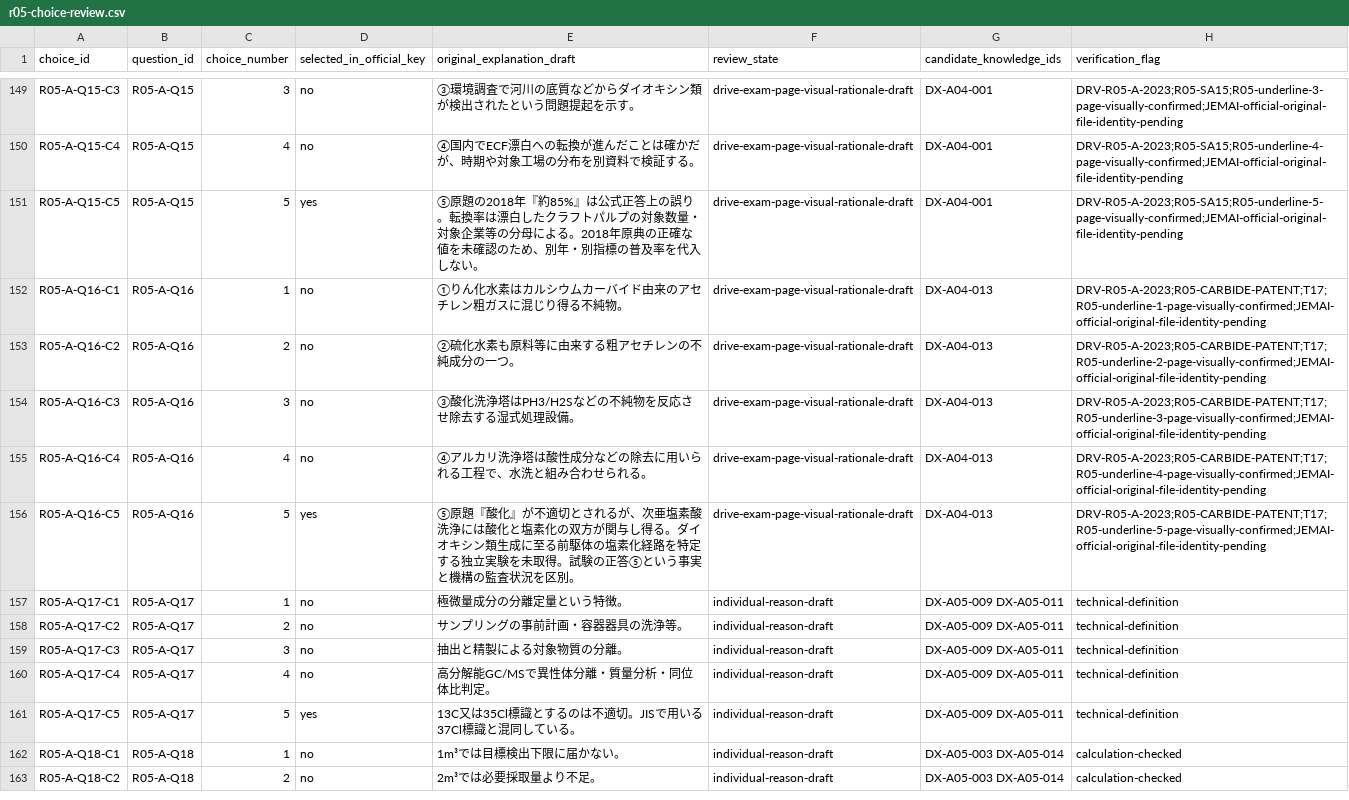
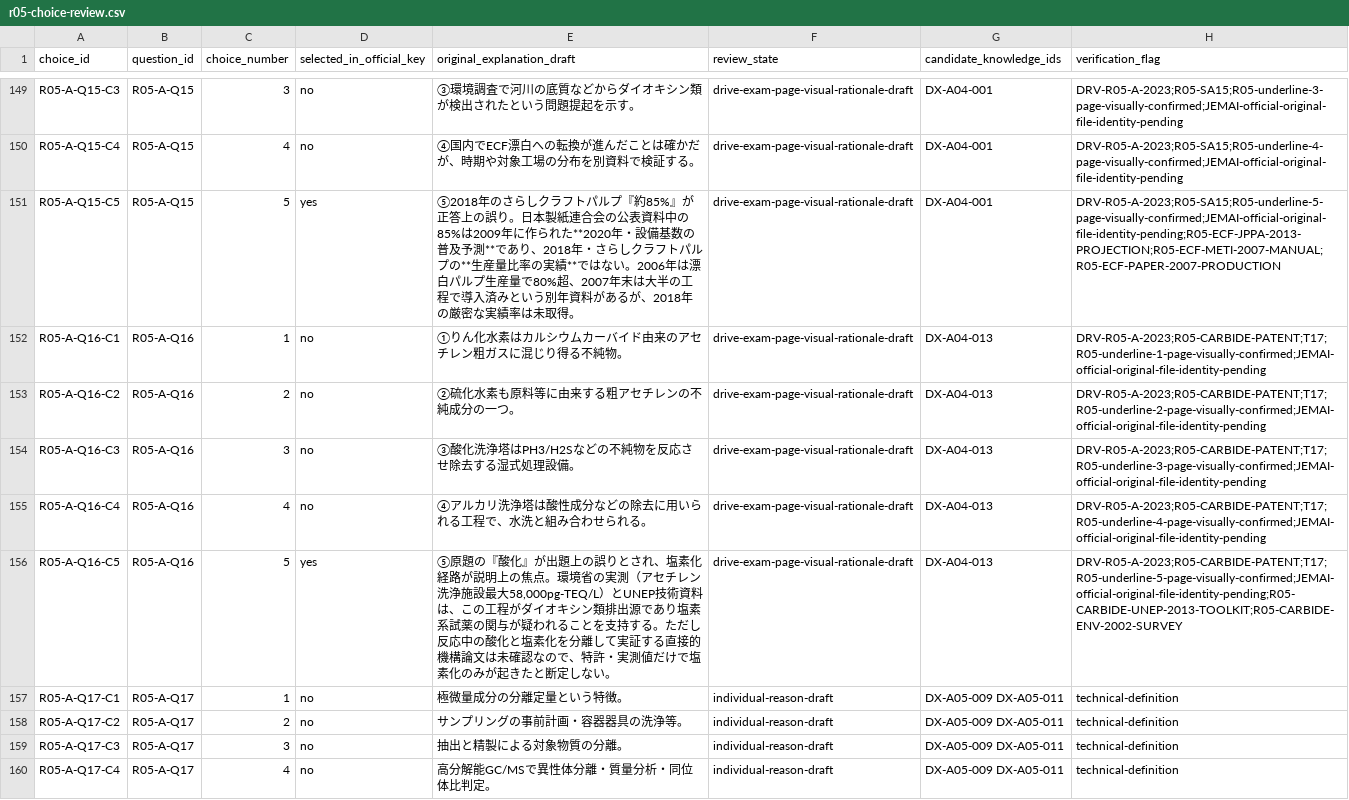
Before and after one commit to rhodanus2179/dioxin-studyware, a CSV file: docs/research/r05-choice-review.csv, drawn as a sheet; only a part is shown, gaps mark what is left out; the shorter side is filled out with more unchanged rows.

```diff
--- a/docs/research/r05-choice-review.csv
+++ b/docs/research/r05-choice-review.csv
@@ -150,3 +150,3 @@
 "R05-A-Q15-C4","R05-A-Q15","4","no","④国内でECF漂白への転換が進んだことは確かだが、時期や対象工場の分布を別資料で検証する。","drive-exam-page-visual-rationale-draft","DX-A04-001","DRV-R05-A-2023;R05-SA15;R05-underline-4-page-visually-confirmed;JEMAI-official-original-file-identity-pending"
-"R05-A-Q15-C5","R05-A-Q15","5","yes","⑤原題の2018年『約85%』は公式正答上の誤り。転換率は漂白したクラフトパルプの対象数量・対象企業等の分母による。2018年原典の正確な値を未確認のため、別年・別指標の普及率を代入しない。","drive-exam-page-visual-rationale-draft","DX-A04-001","DRV-R05-A-2023;R05-SA15;R05-underline-5-page-visually-confirmed;JEMAI-official-original-file-identity-pending"
+"R05-A-Q15-C5","R05-A-Q15","5","yes","⑤2018年のさらしクラフトパルプ『約85%』が正答上の誤り。日本製紙連合会の公表資料中の85%は2009年に作られた**2020年・設備基数の普及予測**であり、2018年・さらしクラフトパルプの**生産量比率の実績**ではない。2006年は漂白パルプ生産量で80%超、2007年末は大半の工程で導入済みという別年資料があるが、2018年の厳密な実績率は未取得。","drive-exam-page-visual-rationale-draft","DX-A04-001","DRV-R05-A-2023;R05-SA15;R05-underline-5-page-visually-confirmed;JEMAI-official-original-file-identity-pending;R05-ECF-JPPA-2013-PROJECTION;R05-ECF-METI-2007-MANUAL;R05-ECF-PAPER-2007-PRODUCTION"
 "R05-A-Q16-C1","R05-A-Q16","1","no","①りん化水素はカルシウムカーバイド由来のアセチレン粗ガスに混じり得る不純物。","drive-exam-page-visual-rationale-draft","DX-A04-013","DRV-R05-A-2023;R05-CARBIDE-PATENT;T17;R05-underline-1-page-visually-confirmed;JEMAI-official-original-file-identity-pending"
@@ -155,3 +155,3 @@
 "R05-A-Q16-C4","R05-A-Q16","4","no","④アルカリ洗浄塔は酸性成分などの除去に用いられる工程で、水洗と組み合わせられる。","drive-exam-page-visual-rationale-draft","DX-A04-013","DRV-R05-A-2023;R05-CARBIDE-PATENT;T17;R05-underline-4-page-visually-confirmed;JEMAI-official-original-file-identity-pending"
-"R05-A-Q16-C5","R05-A-Q16","5","yes","⑤原題『酸化』が不適切とされるが、次亜塩素酸洗浄には酸化と塩素化の双方が関与し得る。ダイオキシン類生成に至る前駆体の塩素化経路を特定する独立実験を未取得。試験の正答⑤という事実と機構の監査状況を区別。","drive-exam-page-visual-rationale-draft","DX-A04-013","DRV-R05-A-2023;R05-CARBIDE-PATENT;T17;R05-underline-5-page-visually-confirmed;JEMAI-official-original-file-identity-pending"
+"R05-A-Q16-C5","R05-A-Q16","5","yes","⑤原題の『酸化』が出題上の誤りとされ、塩素化経路が説明上の焦点。環境省の実測（アセチレン洗浄施設最大58,000pg-TEQ/L）とUNEP技術資料は、この工程がダイオキシン類排出源であり塩素系試薬の関与が疑われることを支持する。ただし反応中の酸化と塩素化を分離して実証する直接的機構論文は未確認なので、特許・実測値だけで塩素化のみが起きたと断定しない。","drive-exam-page-visual-rationale-draft","DX-A04-013","DRV-R05-A-2023;R05-CARBIDE-PATENT;T17;R05-underline-5-page-visually-confirmed;JEMAI-official-original-file-identity-pending;R05-CARBIDE-UNEP-2013-TOOLKIT;R05-CARBIDE-ENV-2002-SURVEY"
 "R05-A-Q17-C1","R05-A-Q17","1","no","極微量成分の分離定量という特徴。","individual-reason-draft","DX-A05-009 DX-A05-011","technical-definition"
```
Also changed, not shown: docs/research/r04-question-review.csv, docs/research/r05-question-review.csv, 10 other files.
